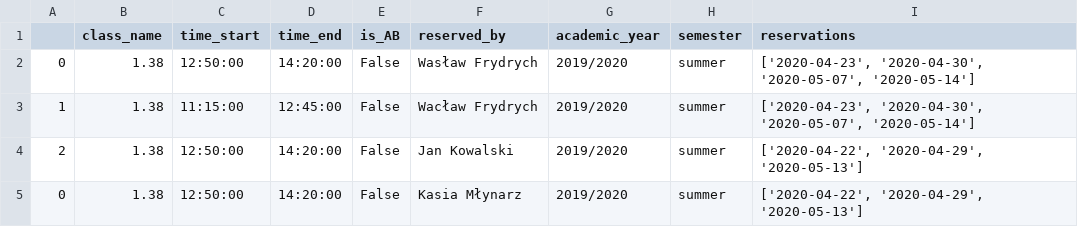
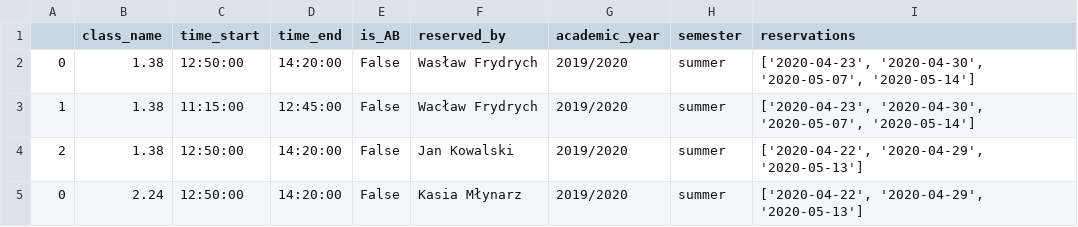
Before and after one commit to Zhylkaaa/AGHPlanner, a CSV file: ReservationServiceProject/test_data.csv, drawn as a sheet.

Commit message:
mistake in test_data.csv

```diff
--- a/ReservationServiceProject/test_data.csv
+++ b/ReservationServiceProject/test_data.csv
@@ -4,2 +4,2 @@
 2,1.38,12:50:00,14:20:00,False,Jan Kowalski,2019/2020,summer,"['2020-04-22', '2020-04-29', '2020-05-13']"
-0,1.38,12:50:00,14:20:00,False,Kasia Młynarz,2019/2020,summer,"['2020-04-22', '2020-04-29', '2020-05-13']"
+0,2.24,12:50:00,14:20:00,False,Kasia Młynarz,2019/2020,summer,"['2020-04-22', '2020-04-29', '2020-05-13']"
```
